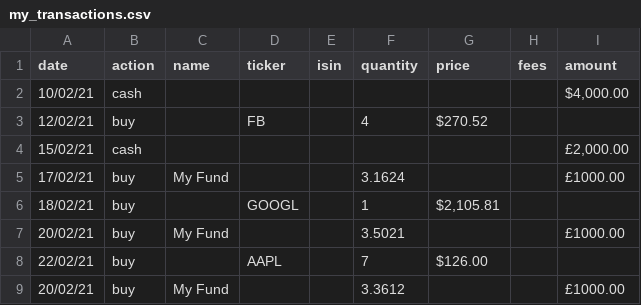
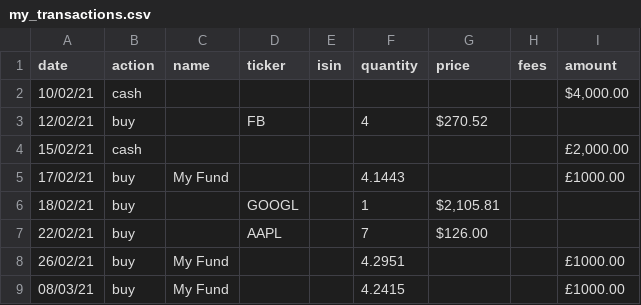
Before and after one commit to werew/inverno, a CSV file: example_project/my_transactions.csv, drawn as a sheet.

Commit message:
Adding fund prices and adjust transactions

```diff
--- a/example_project/my_transactions.csv
+++ b/example_project/my_transactions.csv
@@ -4,6 +4,6 @@ date,action,name,ticker,isin,quantity,price,fees,amount
 15/02/21,cash,,,,,,,"£2,000.00"
-17/02/21,buy,My Fund,,,3.1624,,,£1000.00
+17/02/21,buy,My Fund,,,4.1443,,,£1000.00
 18/02/21,buy,,GOOGL,,1,"$2,105.81",,
-20/02/21,buy,My Fund,,,3.5021,,,£1000.00
 22/02/21,buy,,AAPL,,7,$126.00,,
-20/02/21,buy,My Fund,,,3.3612,,,£1000.00
+26/02/21,buy,My Fund,,,4.2951,,,£1000.00
+08/03/21,buy,My Fund,,,4.2415,,,£1000.00
```
Also changed, not shown: 1 other file.
